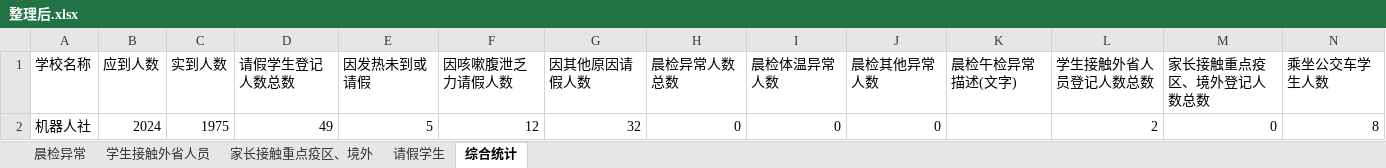
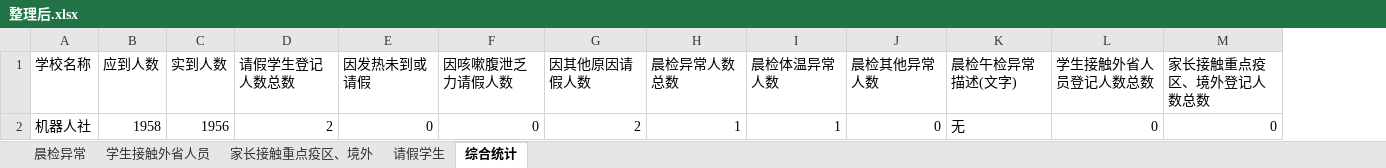
Before and after one commit to 3038922/SARS-CoV-2_autoFill, an Excel workbook: 整理后.xlsx, sheet 综合统计, drawn as a sheet; values as stored, in another font and other column widths than the file's, no borders; removed rows and columns are numbered as before the commit, all else as after; the diff names each change by its address in the sheet, - before the commit and + after, or states it on an @@ line.

```diff
--- a/整理后.xlsx (sheet 综合统计)
+++ b/整理后.xlsx (sheet 综合统计)
-column N (乘坐公交车学生人数), empty
-row 2: 机器人社 | 2024 | 1975 | 49 | 5 | 12 | 32 | 0 | 0 | 0 |  | 2 | 0 | 8
+row 2: 机器人社 | 1958 | 1956 | 2 | 0 | 0 | 2 | 1 | 1 | 0 | 无 | 0 | 0
```
Also changed, not shown: sheet 请假学生, sheet 学生接触外省人员, sheet 晨检异常, 1 other file.
